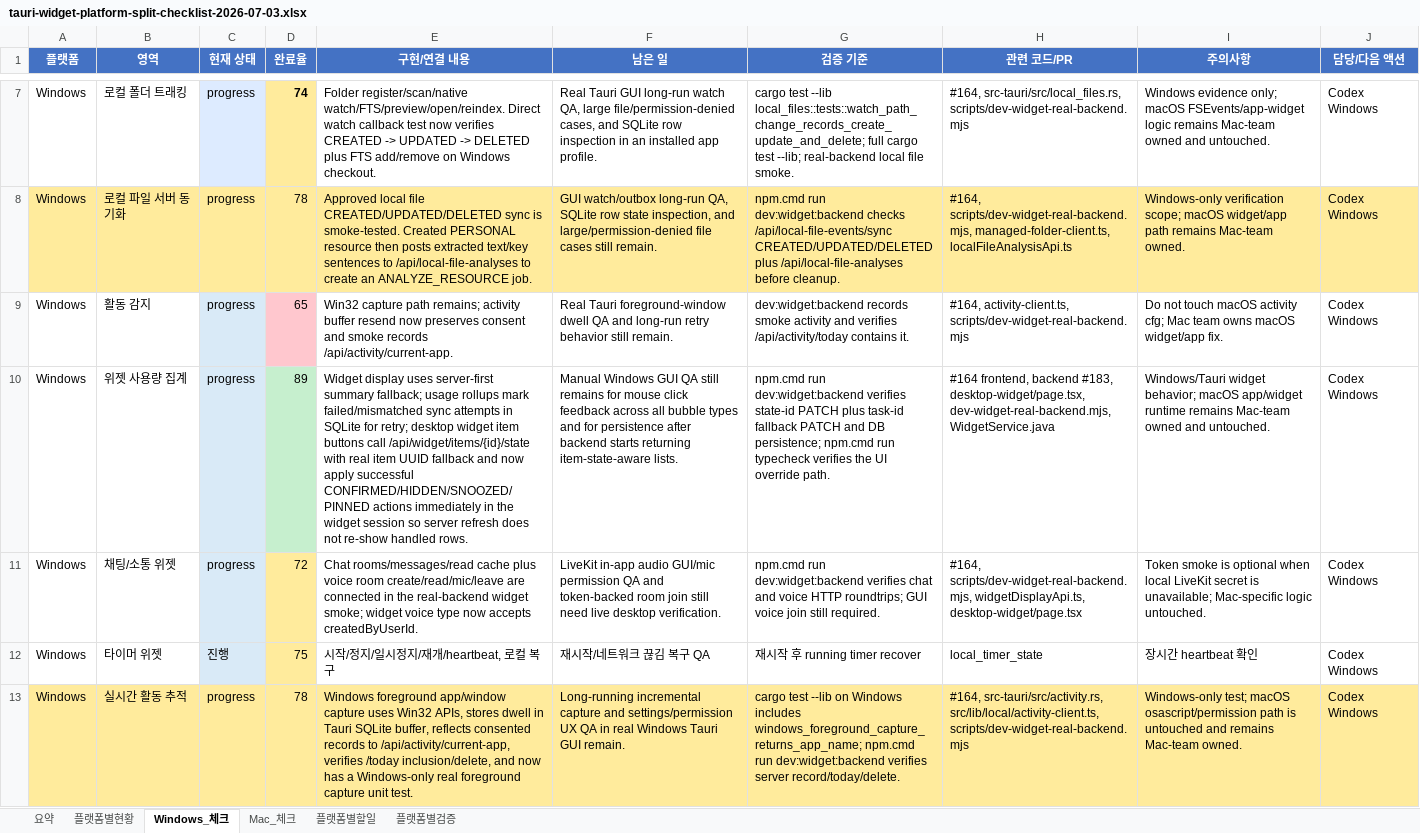
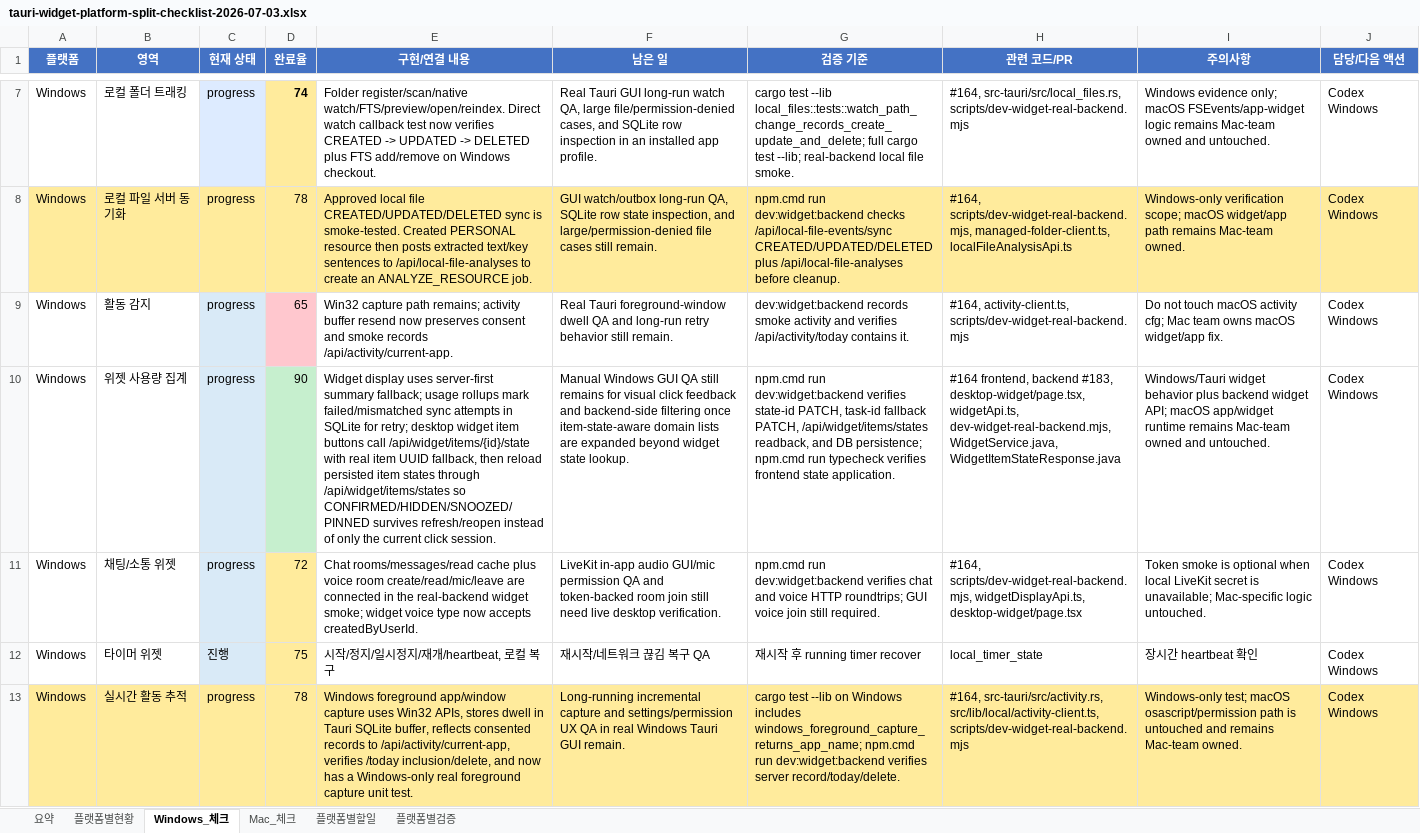
Before and after one commit to kosta-dev-sjh/bubli-frontend, an Excel workbook: docs/tauri-widget-platform-split-checklist-2026-07-03.xlsx, sheet Windows_체크, drawn as a sheet; only a part is shown, gaps mark what is left out; values as stored, in another font and other column widths than the file's, no borders; conditional formats and table styles not drawn; the diff names each change by its address in the sheet, - before the commit and + after, or states it on an @@ line.

```diff
--- a/docs/tauri-widget-platform-split-checklist-2026-07-03.xlsx (sheet Windows_체크)
+++ b/docs/tauri-widget-platform-split-checklist-2026-07-03.xlsx (sheet Windows_체크)
-D10 (완료율): 89
+D10 (완료율): 90
-E10 (구현/연결 내용): …item UUID fallback and now apply successful CONFIRMED/HIDDEN/SNOOZED/PINNED actions immediately in the widget session so server refresh does not re-show handled rows.
+E10 (구현/연결 내용): …item UUID fallback, then reload persisted item states through /api/widget/items/states so CONFIRMED/HIDDEN/SNOOZED/PINNED survives refresh/reopen instead of only the current click session.
-F10 (남은 일): …remains for mouse click feedback across all bubble types and for persistence after backend starts returning item-state-aware lists.
+F10 (남은 일): …remains for visual click feedback and backend-side filtering once item-state-aware domain lists are expanded beyond widget state lookup.
-G10 (검증 기준): …verifies state-id PATCH plus task-id fallback PATCH and DB persistence; npm.cmd run typecheck verifies the UI override path.
+G10 (검증 기준): …verifies state-id PATCH, task-id fallback PATCH, /api/widget/items/states readback, and DB persistence; npm.cmd run typecheck verifies frontend state application.
-H10 (관련 코드/PR): …#183, desktop-widget/page.tsx, dev-widget-real-backend.mjs, WidgetService.java
+H10 (관련 코드/PR): …#183, desktop-widget/page.tsx, widgetApi.ts, dev-widget-real-backend.mjs, WidgetService.java, WidgetItemStateResponse.java
-I10 (주의사항): Windows/Tauri widget behavior; macOS app/widget…
+I10 (주의사항): Windows/Tauri widget behavior plus backend widget API; macOS app/widget…
```
Also changed, not shown: sheet 플랫폼별현황, sheet 플랫폼별검증, sheet 요약, 4 other files.
